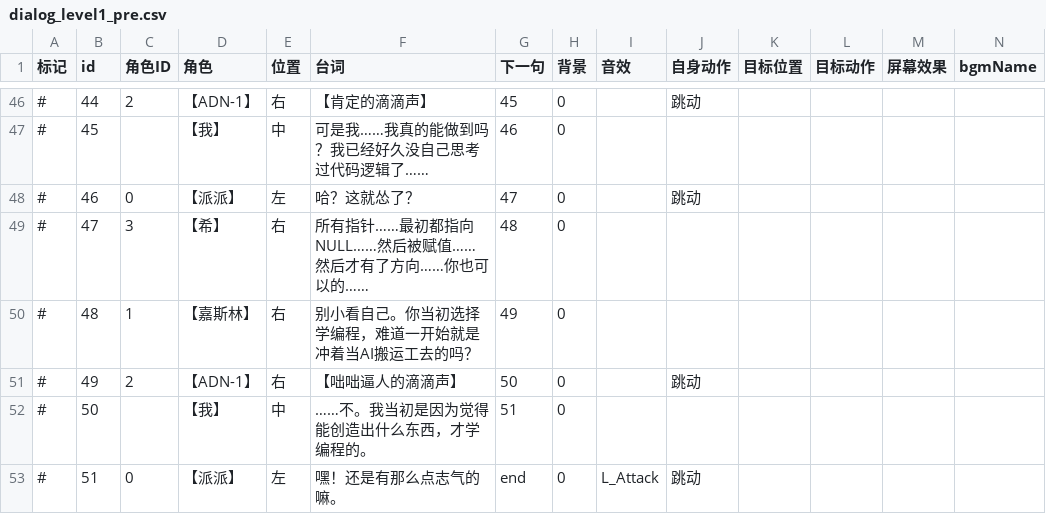
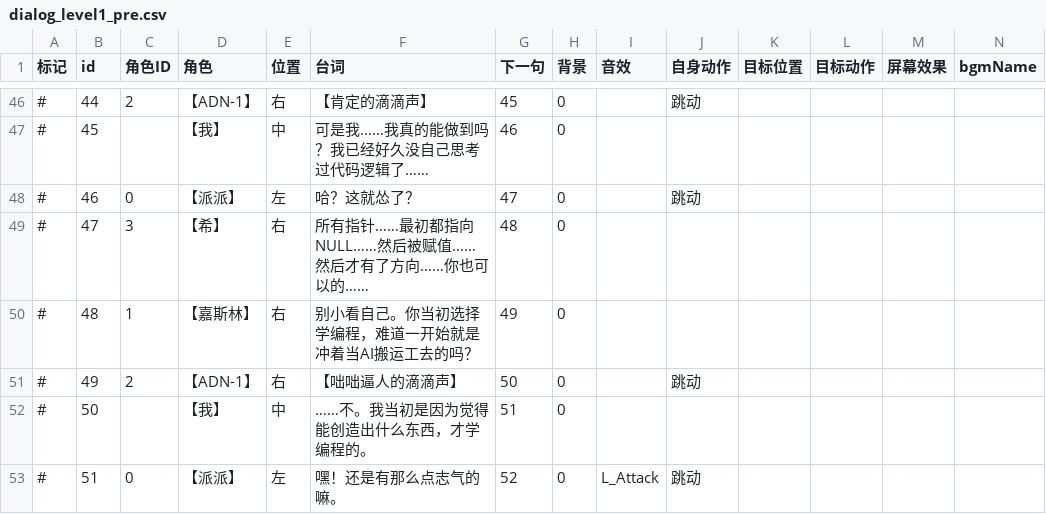
Before and after one commit to Thelia-Lzr/BoomJam26, a CSV file: Assets/Resource/Dialog/dialog_level1_pre.csv, drawn as a sheet; only a part is shown, gaps mark what is left out.

```diff
--- a/Assets/Resource/Dialog/dialog_level1_pre.csv
+++ b/Assets/Resource/Dialog/dialog_level1_pre.csv
@@ -52,2 +52,2 @@
 #,50,,【我】,中,……不。我当初是因为觉得能创造出什么东西，才学编程的。,51,0,,,,,,
-#,51,0,【派派】,左,嘿！还是有那么点志气的嘛。,end,0,L_Attack,跳动,,,,
+#,51,0,【派派】,左,嘿！还是有那么点志气的嘛。,52,0,L_Attack,跳动,,,,
```
Also changed, not shown: 4 other files.
